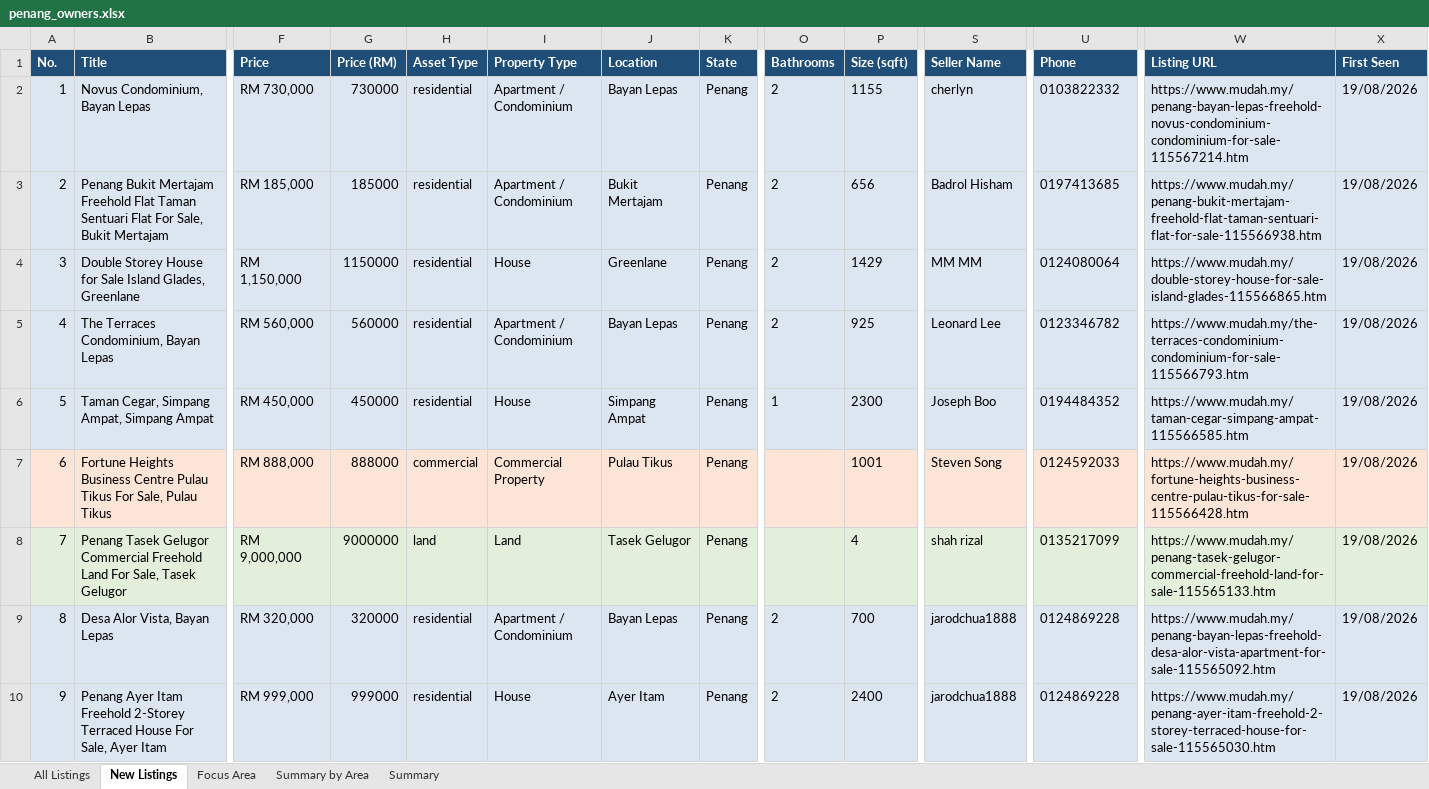
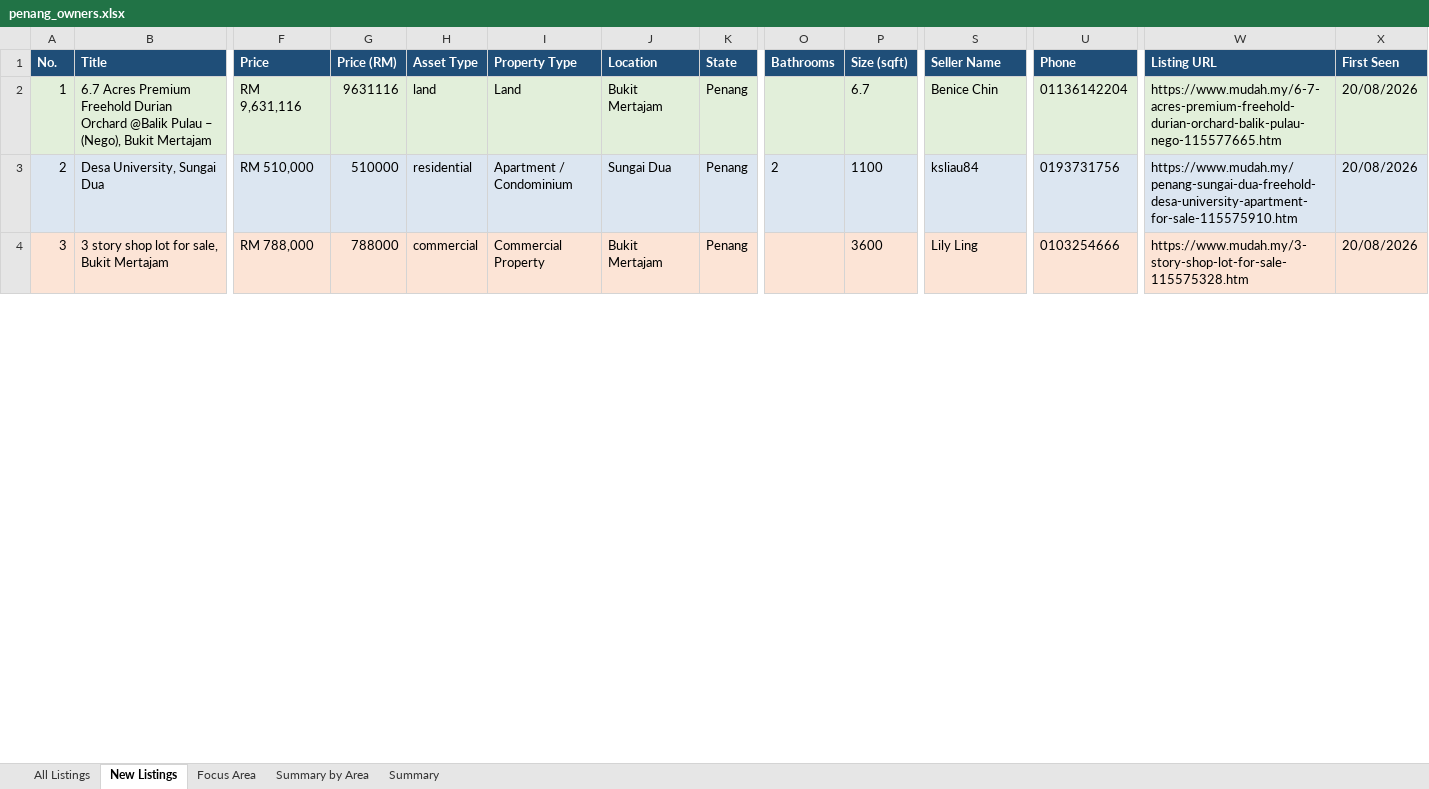
Before and after one commit to zac8632/zap8632, an Excel workbook: scripts/listings-pipeline/penang_owners.xlsx, sheet New Listings, drawn as a sheet; only a part is shown, gaps mark what is left out; values as stored, in another font and other column widths than the file's, no borders; conditional formats not drawn; removed rows and columns are numbered as before the commit, all else as after; rows hold the shown columns only; the diff covers the shown part only; the diff names each change by its address in the sheet, - before the commit and + after, or states it on an @@ line.

```diff
--- a/scripts/listings-pipeline/penang_owners.xlsx (sheet New Listings)
+++ b/scripts/listings-pipeline/penang_owners.xlsx (sheet New Listings)
-row 2: 1 | Novus Condominium, Bayan Lepas | RM 730,000 | 730000 | residential | Apartment / Condominium | Bayan Lepas | Penang | 2 | 1155 | cherlyn | 0103822332 | https://www.mudah.my/penang-bayan-lepas-freehold-novus-condominium-condominium-for-sale-115567214.htm | 19/08/2026
+row 2: 1 | 6.7 Acres Premium Freehold Durian Orchard @Balik Pulau – (Nego), Bukit Mertajam | RM 9,631,116 | 9631116 | land | Land | Bukit Mertajam | Penang |  | 6.7 | Benice Chin | 01136142204 | https://www.mudah.my/6-7-acres-premium-freehold-durian-orchard-balik-pulau-nego-115577665.htm | 20/08/2026
-B3 (Title): Penang Bukit Mertajam Freehold Flat Taman Sentuari Flat For Sale, Bukit Mertajam
+B3 (Title): Desa University, Sungai Dua
-F3 (Price): RM 185,000
+F3 (Price): RM 510,000
-G3 (Price (RM)): 185000
+G3 (Price (RM)): 510000
-J3 (Location): Bukit Mertajam
+J3 (Location): Sungai Dua
-P3 (Size (sqft)): 656
+P3 (Size (sqft)): 1100
-S3 (Seller Name): Badrol Hisham
+S3 (Seller Name): ksliau84
-U3 (Phone): 0197413685
+U3 (Phone): 0193731756
-W3 (Listing URL): https://www.mudah.my/penang-bukit-mertajam-freehold-flat-taman-sentuari-flat-for-sale-115566938.htm
+W3 (Listing URL): https://www.mudah.my/penang-sungai-dua-freehold-desa-university-apartment-for-sale-115575910.htm
-X3 (First Seen): 19/08/2026
+X3 (First Seen): 20/08/2026
-row 4: 3 | Double Storey House for Sale Island Glades, Greenlane | RM 1,150,000 | 1150000 | residential | House | Greenlane | Penang | 2 | 1429 | MM MM | 0124080064 | https://www.mudah.my/double-storey-house-for-sale-island-glades-115566865.htm | 19/08/2026
-row 5: 4 | The Terraces Condominium, Bayan Lepas | RM 560,000 | 560000 | residential | Apartment / Condominium | Bayan Lepas | Penang | 2 | 925 | Leonard Lee | 0123346782 | https://www.mudah.my/the-terraces-condominium-condominium-for-sale-115566793.htm | 19/08/2026
-row 6: 5 | Taman Cegar, Simpang Ampat, Simpang Ampat | RM 450,000 | 450000 | residential | House | Simpang Ampat | Penang | 1 | 2300 | Joseph Boo | 0194484352 | https://www.mudah.my/taman-cegar-simpang-ampat-115566585.htm | 19/08/2026
@@ column A (No.) renumbered between rows 4 and 49 @@
-B4 (Title): Fortune Heights Business Centre Pulau Tikus For Sale, Pulau Tikus
+B4 (Title): 3 story shop lot for sale, Bukit Mertajam
-F4 (Price): RM 888,000
+F4 (Price): RM 788,000
-G4 (Price (RM)): 888000
+G4 (Price (RM)): 788000
-J4 (Location): Pulau Tikus
+J4 (Location): Bukit Mertajam
-P4 (Size (sqft)): 1001
+P4 (Size (sqft)): 3600
-S4 (Seller Name): Steven Song
+S4 (Seller Name): Lily Ling
-U4 (Phone): 0124592033
+U4 (Phone): 0103254666
-W4 (Listing URL): https://www.mudah.my/fortune-heights-business-centre-pulau-tikus-for-sale-115566428.htm
+W4 (Listing URL): https://www.mudah.my/3-story-shop-lot-for-sale-115575328.htm
-X4 (First Seen): 19/08/2026
+X4 (First Seen): 20/08/2026
-row 8: 7 | Penang Tasek Gelugor Commercial Freehold Land For Sale, Tasek Gelugor | RM 9,000,000 | 9000000 | land | Land | Tasek Gelugor | Penang |  | 4 | shah rizal | 0135217099 | https://www.mudah.my/penang-tasek-gelugor-commercial-freehold-land-for-sale-115565133.htm | 19/08/2026
-row 9: 8 | Desa Alor Vista, Bayan Lepas | RM 320,000 | 320000 | residential | Apartment / Condominium | Bayan Lepas | Penang | 2 | 700 | jarodchua1888 | 0124869228 | https://www.mudah.my/penang-bayan-lepas-freehold-desa-alor-vista-apartment-for-sale-115565092.htm | 19/08/2026
-row 10: 9 | Penang Ayer Itam Freehold 2-Storey Terraced House For Sale, Ayer Itam | RM 999,000 | 999000 | residential | House | Ayer Itam | Penang | 2 | 2400 | jarodchua1888 | 0124869228 | https://www.mudah.my/penang-ayer-itam-freehold-2-storey-terraced-house-for-sale-115565030.htm | 19/08/2026
```
Also changed, not shown: 24 added rows, 14 removed rows and 206 edited cells elsewhere in this sheet, sheet All Listings, sheet Focus Area, sheet Summary by Area, sheet Summary, hidden cells, 1 other file.
